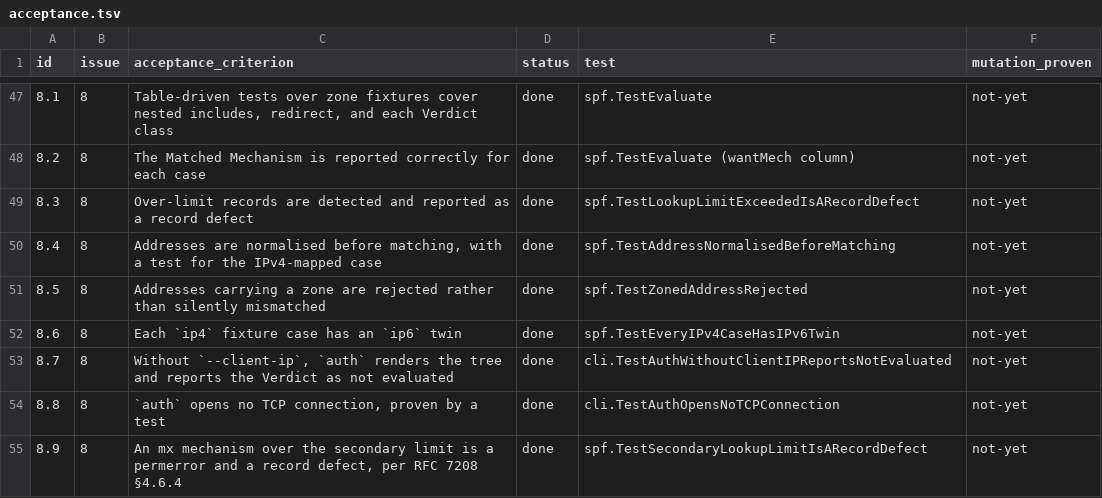
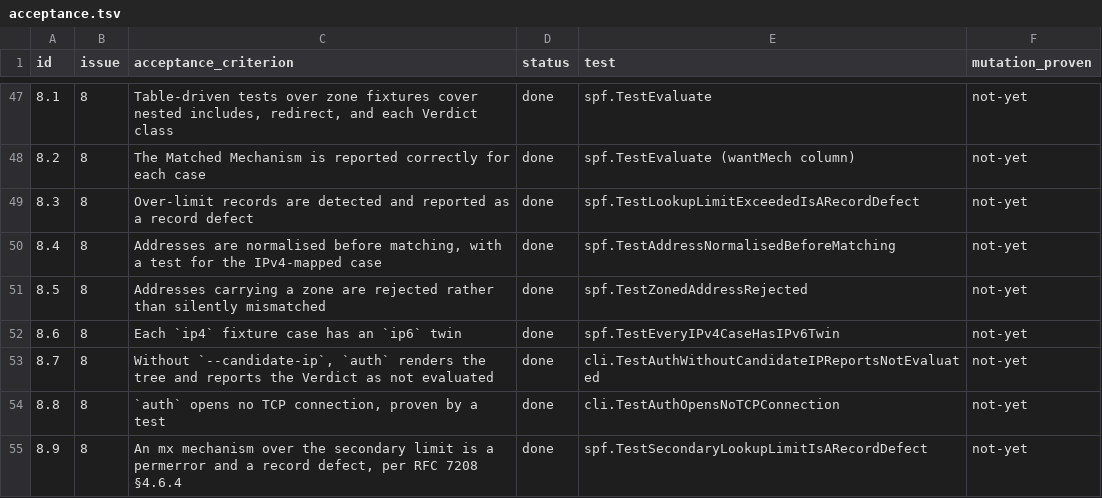
Before and after one commit to MatrixMagician/Frank, a TSV file: docs/acceptance.tsv, drawn as a sheet; only a part is shown, gaps mark what is left out.

Commit message:
Rename --client-ip to --candidate-ip and client_ip to candidate_ip (#20)
The glossary lists "client IP" as a term to avoid, because the value is
a hypothesis about which host the receiver will check, not an observed
fact (ADR-0002). The Go API already said CandidateIP. The flag on auth
and explain, the config key, the bound variables, the test names,
acceptance row 8.7 and the docs now match.

Breaking: --client-ip and client_ip are gone with no alias. Frank has
no tagged release, so no published invocation depends on them. A
config file still carrying client_ip now fails to load and names the
key, because Load disallows unknown fields.

Tests: 391 before, 392 after.

Closes #15

```diff
--- a/docs/acceptance.tsv
+++ b/docs/acceptance.tsv
@@ -52,3 +52,3 @@ id	issue	acceptance_criterion	status	test	mutation_proven
 8.6	8	Each `ip4` fixture case has an `ip6` twin	done	spf.TestEveryIPv4CaseHasIPv6Twin	not-yet
-8.7	8	Without `--client-ip`, `auth` renders the tree and reports the Verdict as not evaluated	done	cli.TestAuthWithoutClientIPReportsNotEvaluated	not-yet
+8.7	8	Without `--candidate-ip`, `auth` renders the tree and reports the Verdict as not evaluated	done	cli.TestAuthWithoutCandidateIPReportsNotEvaluated	not-yet
 8.8	8	`auth` opens no TCP connection, proven by a test	done	cli.TestAuthOpensNoTCPConnection	not-yet
```
Also changed, not shown: 9 other files.
